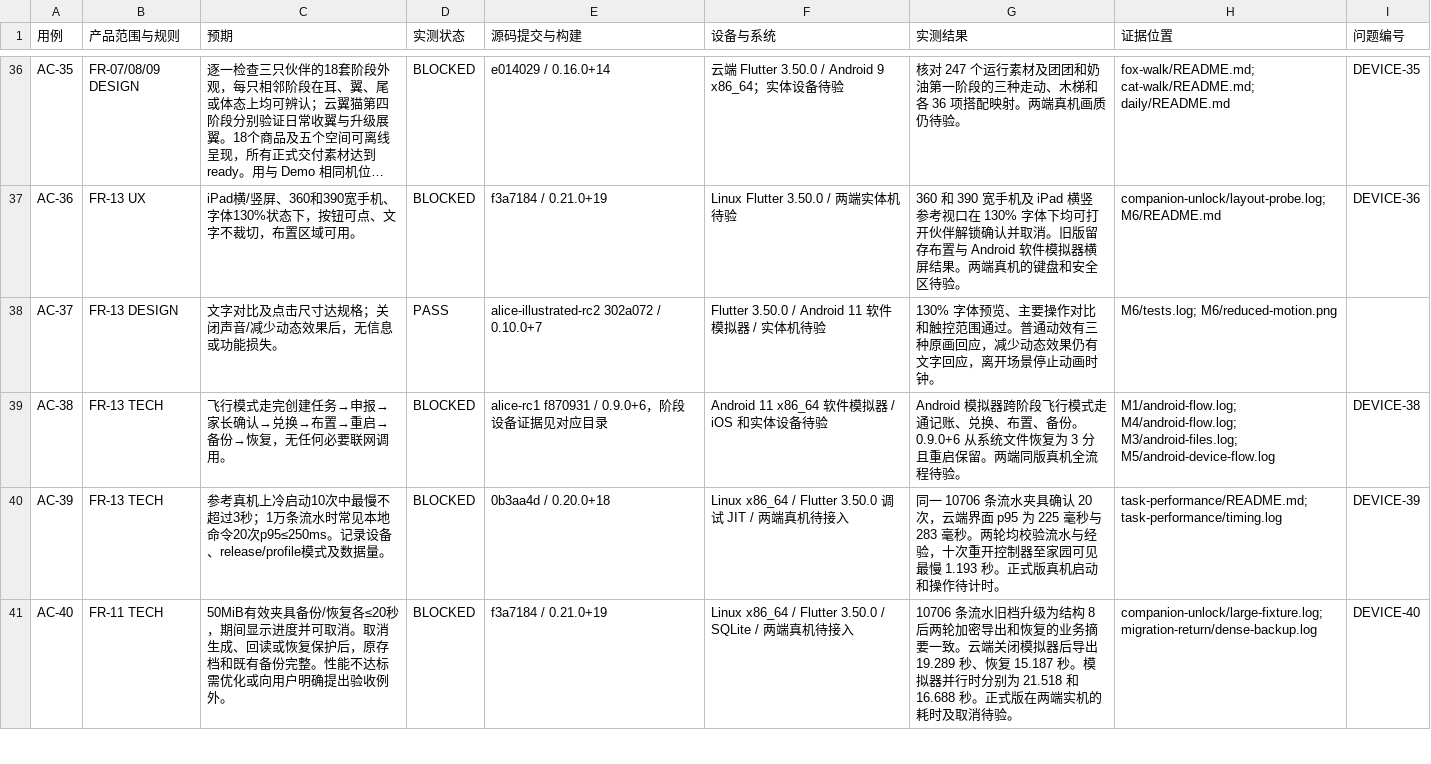
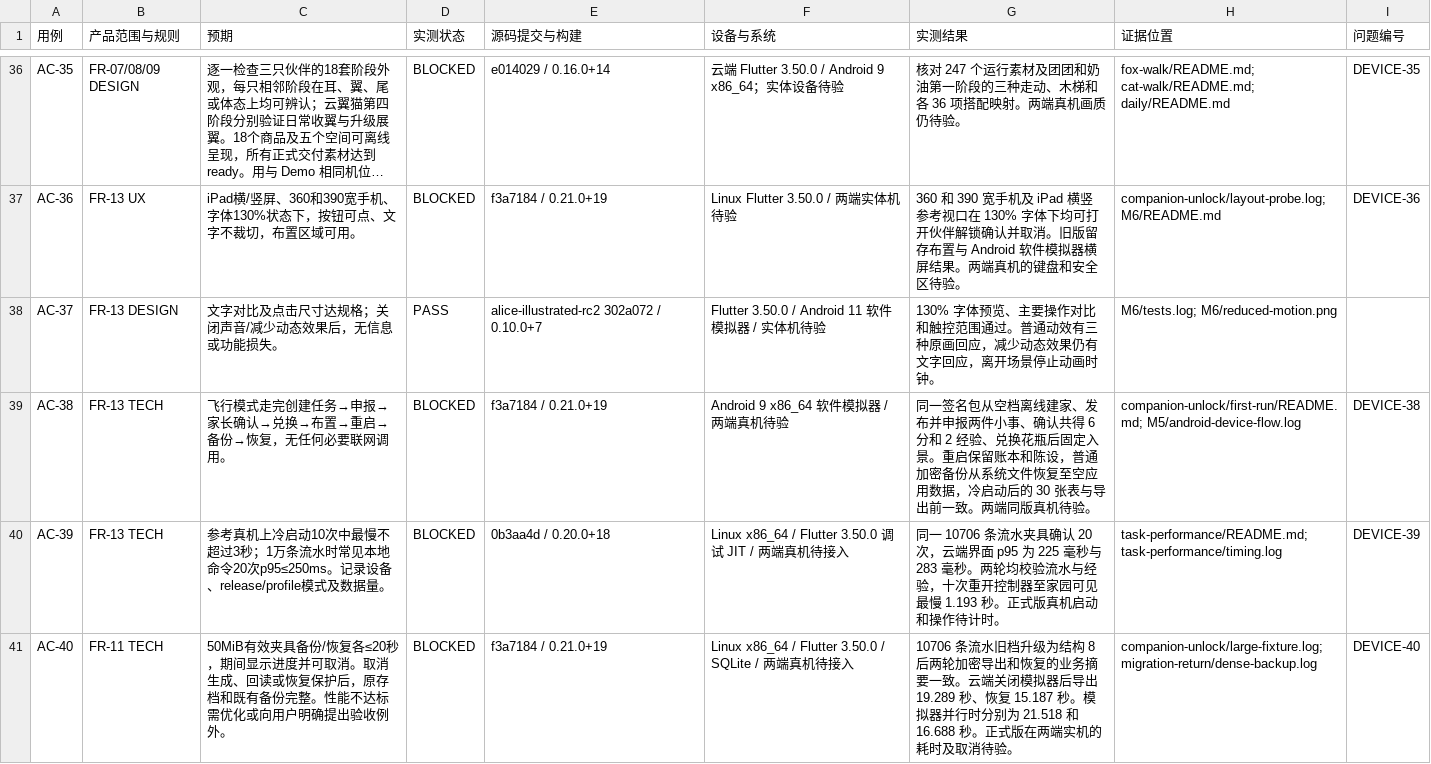
Before and after one commit to tonymd323/alice-little-companions, a CSV file: docs/evidence/acceptance.csv, drawn as a sheet; only a part is shown, gaps mark what is left out; long unchanged cells end in …; the diff covers the shown part only.

Commit message:
Verify the complete offline Android family flow on the current signed APK

```diff
--- a/docs/evidence/acceptance.csv
+++ b/docs/evidence/acceptance.csv
@@ -38,3 +38,3 @@ AC-36,FR-13 UX,iPad横/竖屏、360和390宽手机、字体130%状态下，按
 AC-37,FR-13 DESIGN,文字对比及点击尺寸达规格；关闭声音/减少动态效果后，无信息或功能损失。,PASS,alice-illustrated-rc2 302a072 / 0.10.0+7,Flutter 3.50.0 / Android 11 软件模拟器 / 实体机待验,130% 字体预览、主要操作对比和触控范围通过。普通动效有三种原画回应，减少动态效果仍有文字回应，离开场景停止动画时钟。,M6/tests.log; M6/reduced-motion.png,
-AC-38,FR-13 TECH,飞行模式走完创建任务→申报→家长确认→兑换→布置→重启→备份→恢复，无任何必要联网调用。,BLOCKED,alice-rc1 f870931 / 0.9.0+6，阶段设备证据见对应目录,Android 11 x86_64 软件模拟器 / iOS 和实体设备待验,Android 模拟器跨阶段飞行模式走通记账、兑换、布置、备份。0.9.0+6 从系统文件恢复为 3 分且重启保留。两端同版真机全流程待验。,M1/android-flow.log; M4/android-flow.log; M3/android-files.log; M5/android-device-flow.log,DEVICE-38
+AC-38,FR-13 TECH,飞行模式走完创建任务→申报→家长确认→兑换→布置→重启→备份→恢复，无任何必要联网调用。,BLOCKED,f3a7184 / 0.21.0+19,Android 9 x86_64 软件模拟器 / 两端真机待验,同一签名包从空档离线建家、发布并申报两件小事、确认共得 6 分和 2 经验、兑换花瓶后固定入景。重启保留账本和陈设，普通加密备份从系统文件恢复至空应用数据，冷启动后的 30 张表与导出前一致。两端同版真机待验。,companion-unlock/first-run/README.md; M5/android-device-flow.log,DEVICE-38
 AC-39,FR-13 TECH,参考真机上冷启动10次中最慢不超过3秒；1万条流水时常见本地命令20次p95≤250ms。记录设备、release/profile模式及数据量。,BLOCKED,0b3aa4d / 0.20.0+18,Linux x86_64 / Flutter 3.50.0 调试 JIT / 两端真机待接入,同一 10706 条流水夹具确认 20 次，云端界面 p95 为 225 毫秒与 283 毫秒。两轮均校验流水与经验，十次重开控制器至家园可见最慢 1.193 秒。正式版真机启动和操作待计时。,task-performance/README.md; task-performance/timing.log,DEVICE-39
```
Also changed, not shown: 7 edited cells elsewhere in this file, 9 other files.
